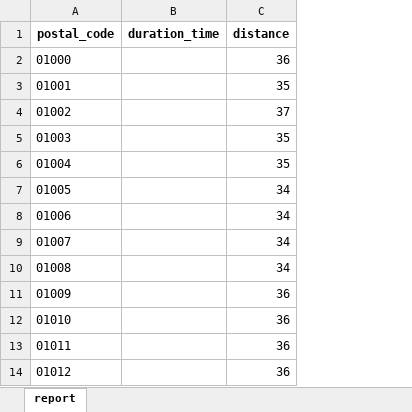
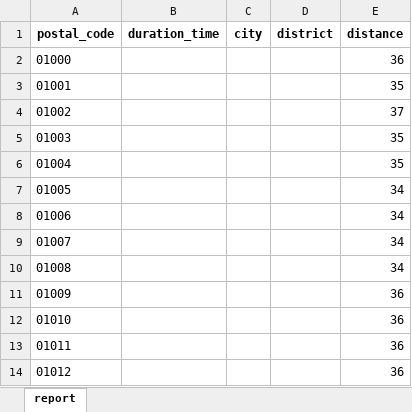
Before and after one commit to ppark-jjong/dashboard, an Excel workbook: main/data/postal_code.xlsx, sheet report, drawn as a sheet; only a part is shown; values as stored, in another font and other column widths than the file's, no borders; the diff names each change by its address in the sheet, - before the commit and + after, or states it on an @@ line.

```diff
--- a/main/data/postal_code.xlsx (sheet report)
+++ b/main/data/postal_code.xlsx (sheet report)
+column C (city), empty
+column D (district), empty
```
Also changed, not shown: main/data/return_mock.xlsx, 26 other files.
